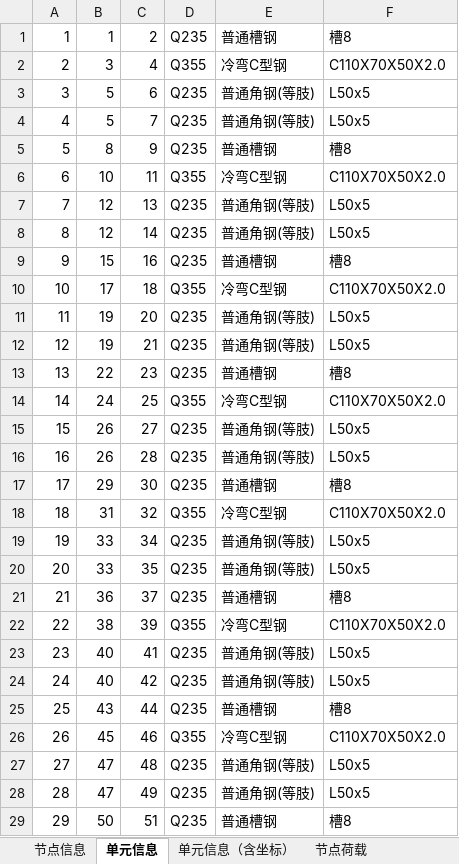
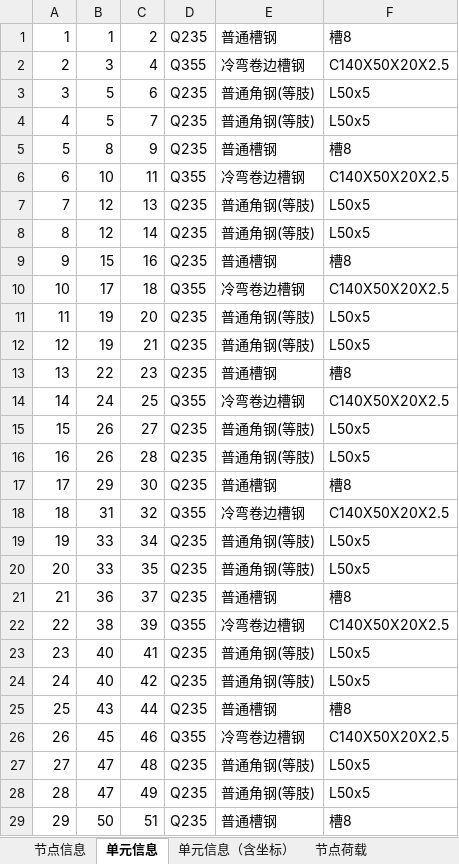
Before and after one commit to scream2658/pv-support-generator, an Excel workbook: 光伏支架_3D3S导入_测试.xlsx, sheet 单元信息, drawn as a sheet; only a part is shown; values as stored, in another font and other column widths than the file's, no borders; the diff covers the shown part only; the diff names each change by its address in the sheet, - before the commit and + after, or states it on an @@ line.

```diff
--- a/光伏支架_3D3S导入_测试.xlsx (sheet 单元信息)
+++ b/光伏支架_3D3S导入_测试.xlsx (sheet 单元信息)
-E2: 冷弯C型钢
+E2: 冷弯卷边槽钢
-F2: C110X70X50X2.0
+F2: C140X50X20X2.5
-E6: 冷弯C型钢
+E6: 冷弯卷边槽钢
-F6: C110X70X50X2.0
+F6: C140X50X20X2.5
-E10: 冷弯C型钢
+E10: 冷弯卷边槽钢
-F10: C110X70X50X2.0
+F10: C140X50X20X2.5
-E14: 冷弯C型钢
+E14: 冷弯卷边槽钢
-F14: C110X70X50X2.0
+F14: C140X50X20X2.5
-E18: 冷弯C型钢
+E18: 冷弯卷边槽钢
-F18: C110X70X50X2.0
+F18: C140X50X20X2.5
-E22: 冷弯C型钢
+E22: 冷弯卷边槽钢
-F22: C110X70X50X2.0
+F22: C140X50X20X2.5
-E26: 冷弯C型钢
+E26: 冷弯卷边槽钢
-F26: C110X70X50X2.0
+F26: C140X50X20X2.5
```
Also changed, not shown: 12 edited cells elsewhere in this sheet, sheet 单元信息（含坐标）, 7 other files.
